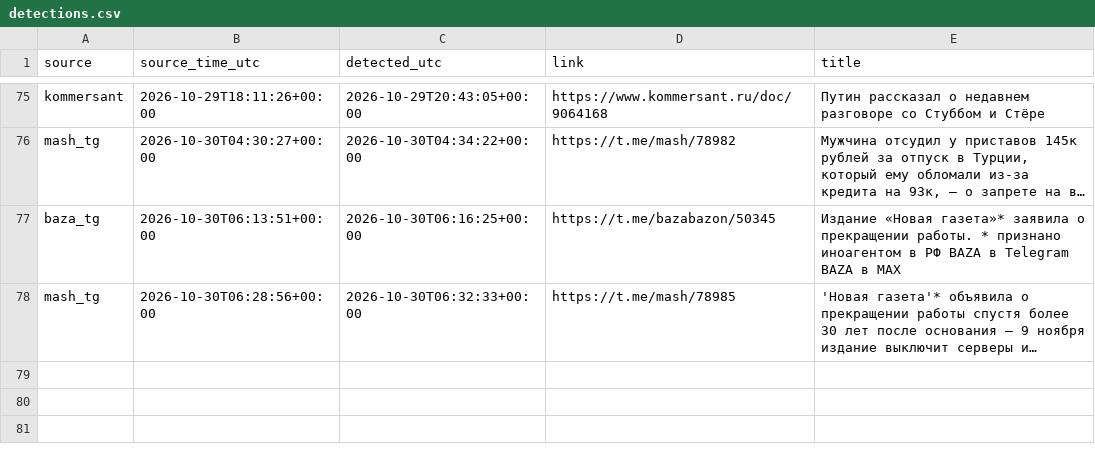
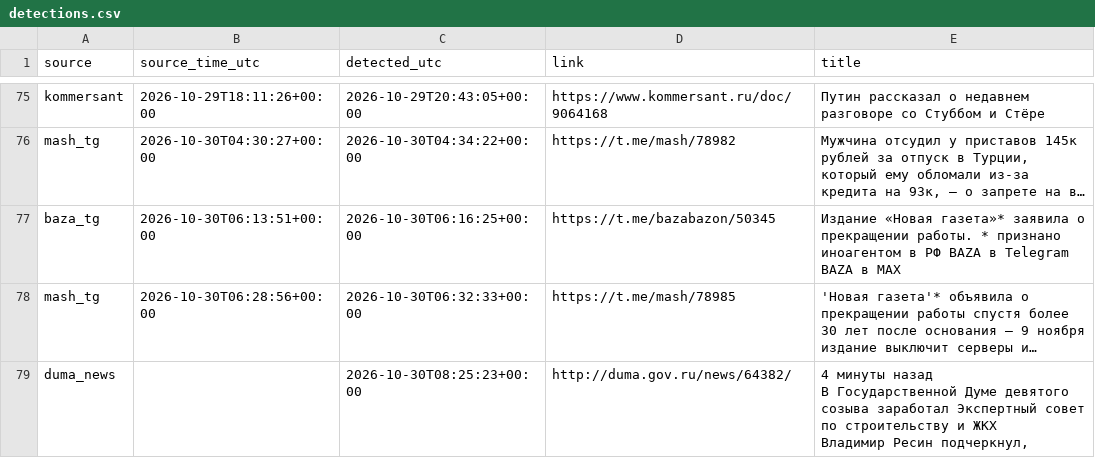
Before and after one commit to kvyvo/rknkid-radar, a CSV file: detections.csv, drawn as a sheet; only a part is shown, gaps mark what is left out; ↵ is a line break in a cell; the diff names each change by its address in the sheet, - before the commit and + after, or states it on an @@ line.

```diff
--- a/detections.csv
+++ b/detections.csv
+row 79: duma_news |  | 2026-10-30T08:25:23+00:00 | http://duma.gov.ru/news/64382/ | 4 минуты назад ↵ В Государственной Думе девятого созыва заработал Экспертный совет по строительству и ЖКХ ↵ Владимир Ресин подчеркнул,
```
Also changed, not shown: 1 other file.
